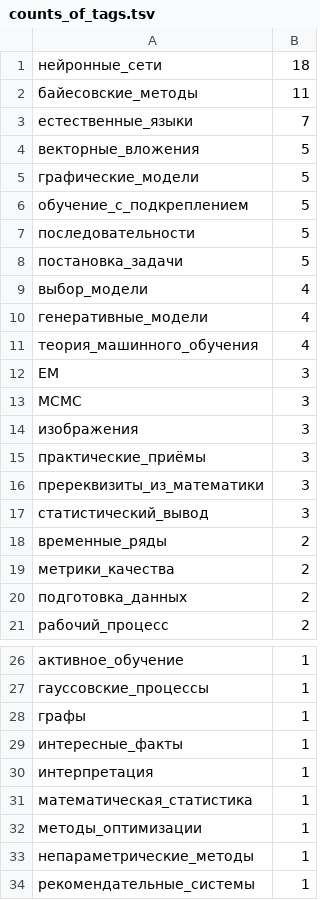
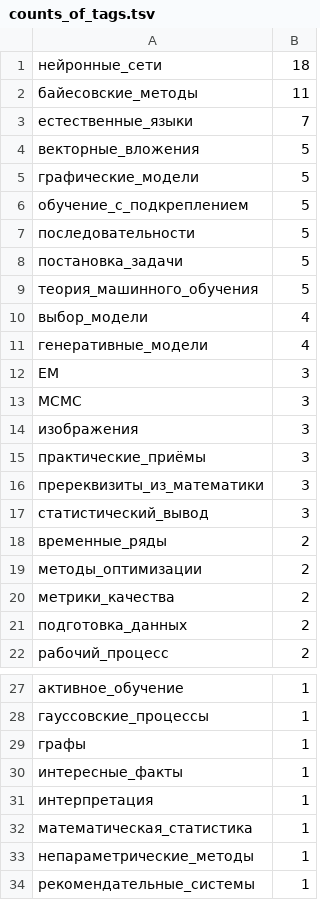
Before and after one commit to Nikolay-Lysenko/readingbricks, a TSV file: supplementaries/counts_of_tags.tsv, drawn as a sheet; only a part is shown, gaps mark what is left out; removed rows and columns are numbered as before the commit, all else as after; the diff names each change by its address in the sheet, - before the commit and + after, or states it on an @@ line.

```diff
--- a/supplementaries/counts_of_tags.tsv
+++ b/supplementaries/counts_of_tags.tsv
+row 9: теория_машинного_обучения | 5
-row 11: теория_машинного_обучения | 4
+row 19: методы_оптимизации | 2
-row 32: методы_оптимизации | 1
```
Also changed, not shown: 1 other file.
